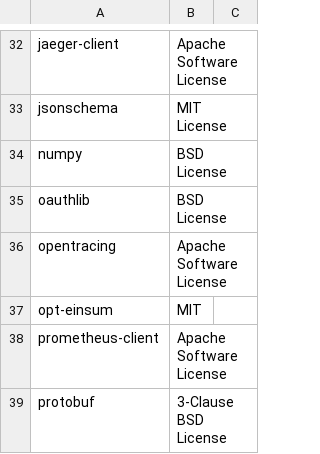
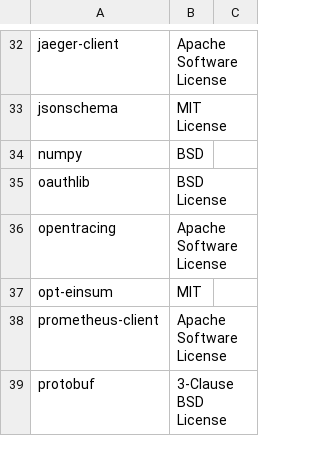
Before and after one commit to SeldonIO/seldon-core, a CSV file: python/licenses/license_info.no_versions.csv, drawn as a sheet; only a part is shown, gaps mark what is left out.

Commit message:
Updated libraries

```diff
--- a/python/licenses/license_info.no_versions.csv
+++ b/python/licenses/license_info.no_versions.csv
@@ -34,3 +34,3 @@
 "jsonschema","MIT License"
-"numpy","BSD License"
+"numpy","BSD"
 "oauthlib","BSD License"
```
